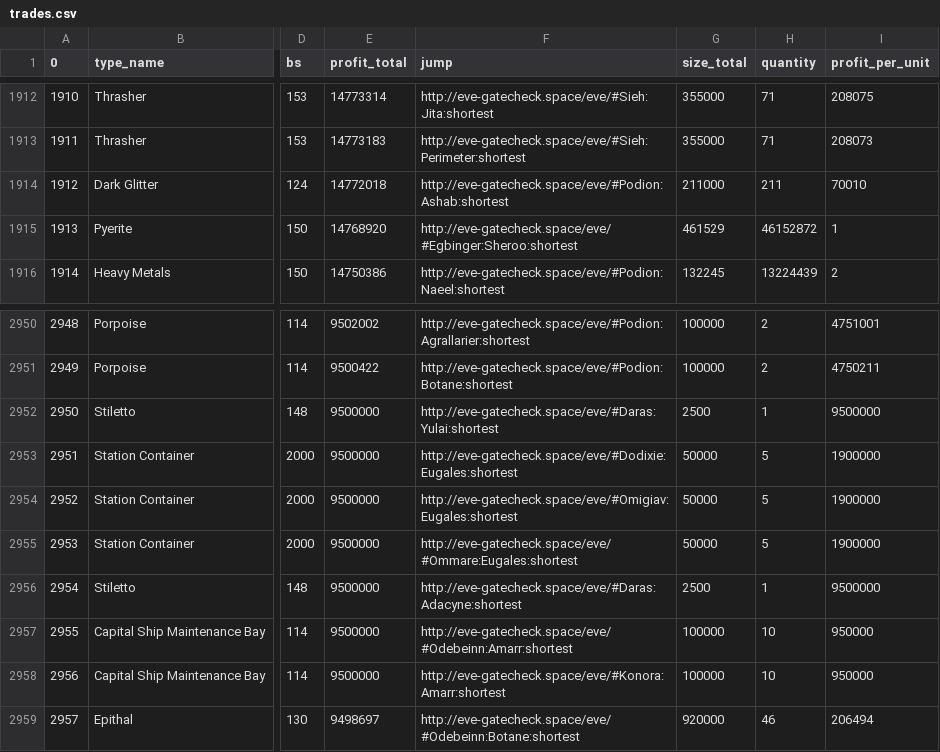
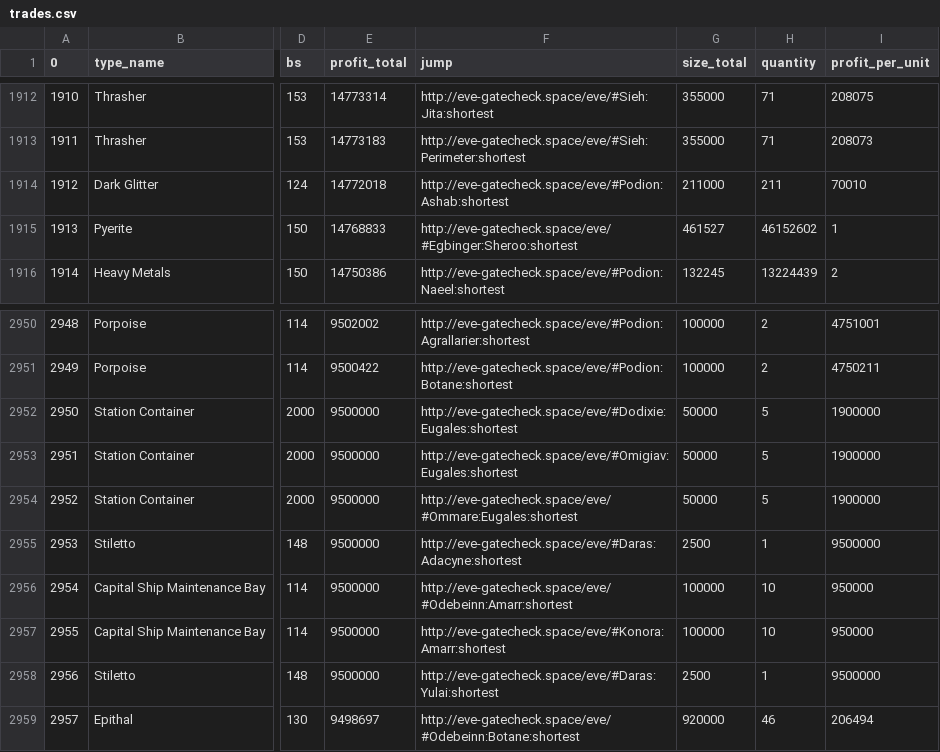
Before and after one commit to eziasolsk0/EVETrader, a CSV file: trades.csv, drawn as a sheet; only a part is shown, gaps mark what is left out; addresses are those after the commit; the diff names each change by its address in the sheet, - before the commit and + after, or states it on an @@ line.

Commit message:
..

```diff
--- a/trades.csv
+++ b/trades.csv
-E1915 (profit_total): 14768920
+E1915 (profit_total): 14768833
-G1915 (size_total): 461529
+G1915 (size_total): 461527
-H1915 (quantity): 46152872
+H1915 (quantity): 46152602
@@ column A (0) renumbered between rows 2952 and 2957 @@
@@ row 2952 moved to row 2958: 2956 @@
```
